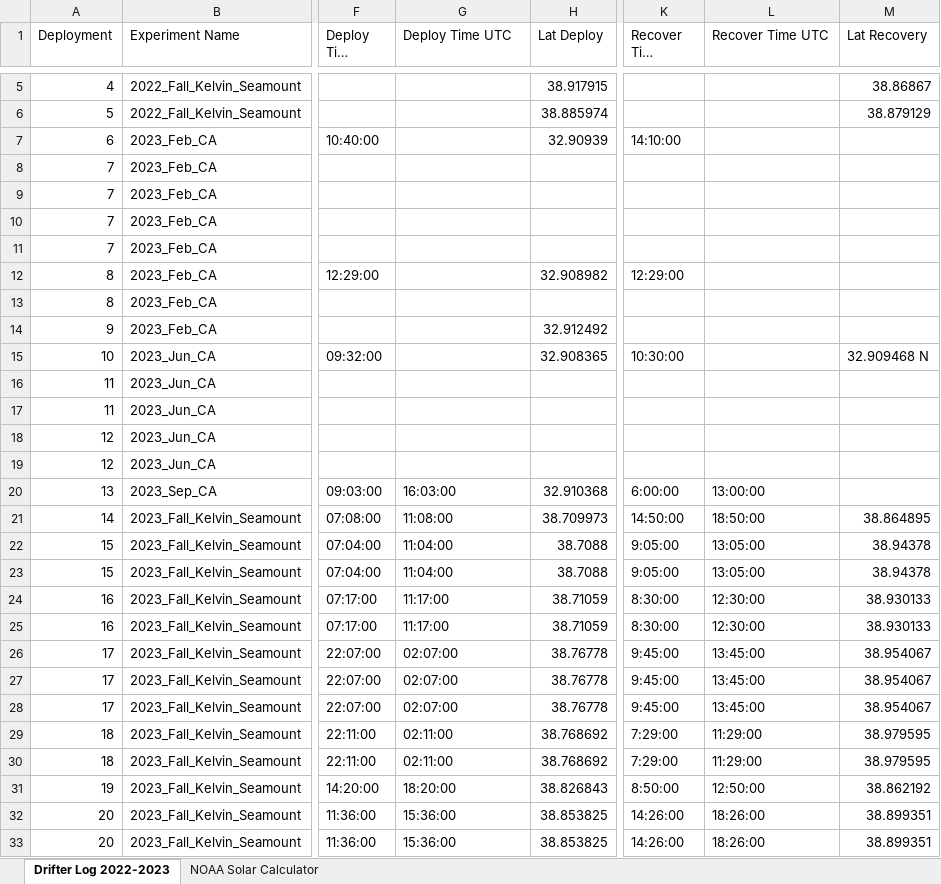
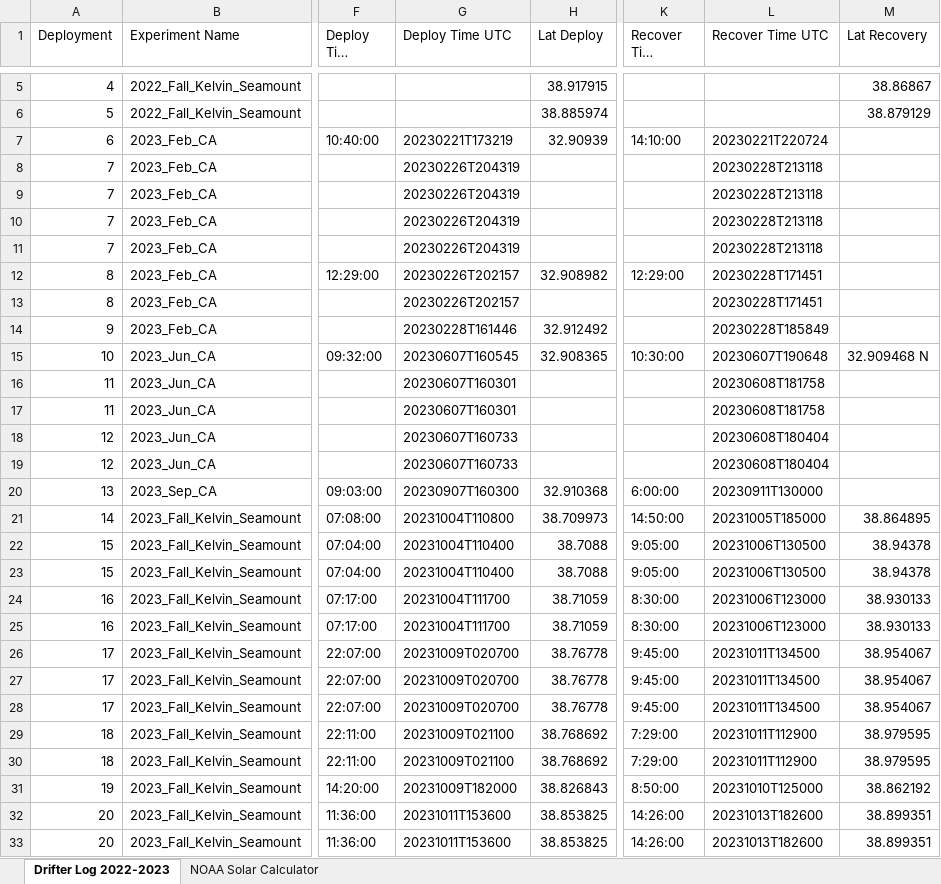
Before and after one commit to oceaneboulais/TEAL-site, an Excel workbook: drifter/TFO_Drifter_deployment_log.xlsx, sheet Drifter Log 2022-2023, drawn as a sheet; only a part is shown, gaps mark what is left out; long unchanged cells end in …; values as stored, in another font and other column widths than the file's, no cell formats; the diff covers the shown part only; the diff names each change by its address in the sheet, - before the commit and + after, or states it on an @@ line.

Commit message:
updates to deployment log formatting, adding missing deploy/recover times for feb/june, use UTC deploy/recover times directly from the log in matlab fcn

```diff
--- a/drifter/TFO_Drifter_deployment_log.xlsx (sheet Drifter Log 2022-2023)
+++ b/drifter/TFO_Drifter_deployment_log.xlsx (sheet Drifter Log 2022-2023)
-G7 (Deploy Time UTC): (empty)
+G7 (Deploy Time UTC): 20230221T173219
-L7 (Recover Time UTC): (empty)
+L7 (Recover Time UTC): 20230221T220724
-G8:G11 (Deploy Time UTC): (empty)
+G8:G11 (Deploy Time UTC): 20230226T204319
-L8:L11 (Recover Time UTC): (empty)
+L8:L11 (Recover Time UTC): 20230228T213118
-G12:G13 (Deploy Time UTC): (empty)
+G12:G13 (Deploy Time UTC): 20230226T202157
-L12:L13 (Recover Time UTC): (empty)
+L12:L13 (Recover Time UTC): 20230228T171451
-G14 (Deploy Time UTC): (empty)
+G14 (Deploy Time UTC): 20230228T161446
-L14 (Recover Time UTC): (empty)
+L14 (Recover Time UTC): 20230228T185849
-G15 (Deploy Time UTC): (empty)
+G15 (Deploy Time UTC): 20230607T160545
-L15 (Recover Time UTC): (empty)
+L15 (Recover Time UTC): 20230607T190648
-G16:G17 (Deploy Time UTC): (empty)
+G16:G17 (Deploy Time UTC): 20230607T160301
-L16:L17 (Recover Time UTC): (empty)
+L16:L17 (Recover Time UTC): 20230608T181758
-G18:G19 (Deploy Time UTC): (empty)
+G18:G19 (Deploy Time UTC): 20230607T160733
-L18:L19 (Recover Time UTC): (empty)
+L18:L19 (Recover Time UTC): 20230608T180404
-G20 (Deploy Time UTC): 16:03:00
+G20 (Deploy Time UTC): 20230907T160300
-L20 (Recover Time UTC): 13:00:00
+L20 (Recover Time UTC): 20230911T130000
-G21 (Deploy Time UTC): 11:08:00
+G21 (Deploy Time UTC): 20231004T110800
-L21 (Recover Time UTC): 18:50:00
+L21 (Recover Time UTC): 20231005T185000
-G22:G23 (Deploy Time UTC): 11:04:00
+G22:G23 (Deploy Time UTC): 20231004T110400
-L22:L23 (Recover Time UTC): 13:05:00
+L22:L23 (Recover Time UTC): 20231006T130500
-G24:G25 (Deploy Time UTC): 11:17:00
+G24:G25 (Deploy Time UTC): 20231004T111700
-L24:L25 (Recover Time UTC): 12:30:00
+L24:L25 (Recover Time UTC): 20231006T123000
-G26:G28 (Deploy Time UTC): 02:07:00
+G26:G28 (Deploy Time UTC): 20231009T020700
-L26:L28 (Recover Time UTC): 13:45:00
+L26:L28 (Recover Time UTC): 20231011T134500
-G29:G30 (Deploy Time UTC): 02:11:00
+G29:G30 (Deploy Time UTC): 20231009T021100
-L29:L30 (Recover Time UTC): 11:29:00
+L29:L30 (Recover Time UTC): 20231011T112900
-G31 (Deploy Time UTC): 18:20:00
+G31 (Deploy Time UTC): 20231009T182000
-L31 (Recover Time UTC): 12:50:00
+L31 (Recover Time UTC): 20231010T125000
-G32:G33 (Deploy Time UTC): 15:36:00
+G32:G33 (Deploy Time UTC): 20231011T153600
-L32:L33 (Recover Time UTC): 18:26:00
+L32:L33 (Recover Time UTC): 20231013T182600
```
Also changed, not shown: 12 edited cells elsewhere in this sheet, cell formats, 1 other file.
